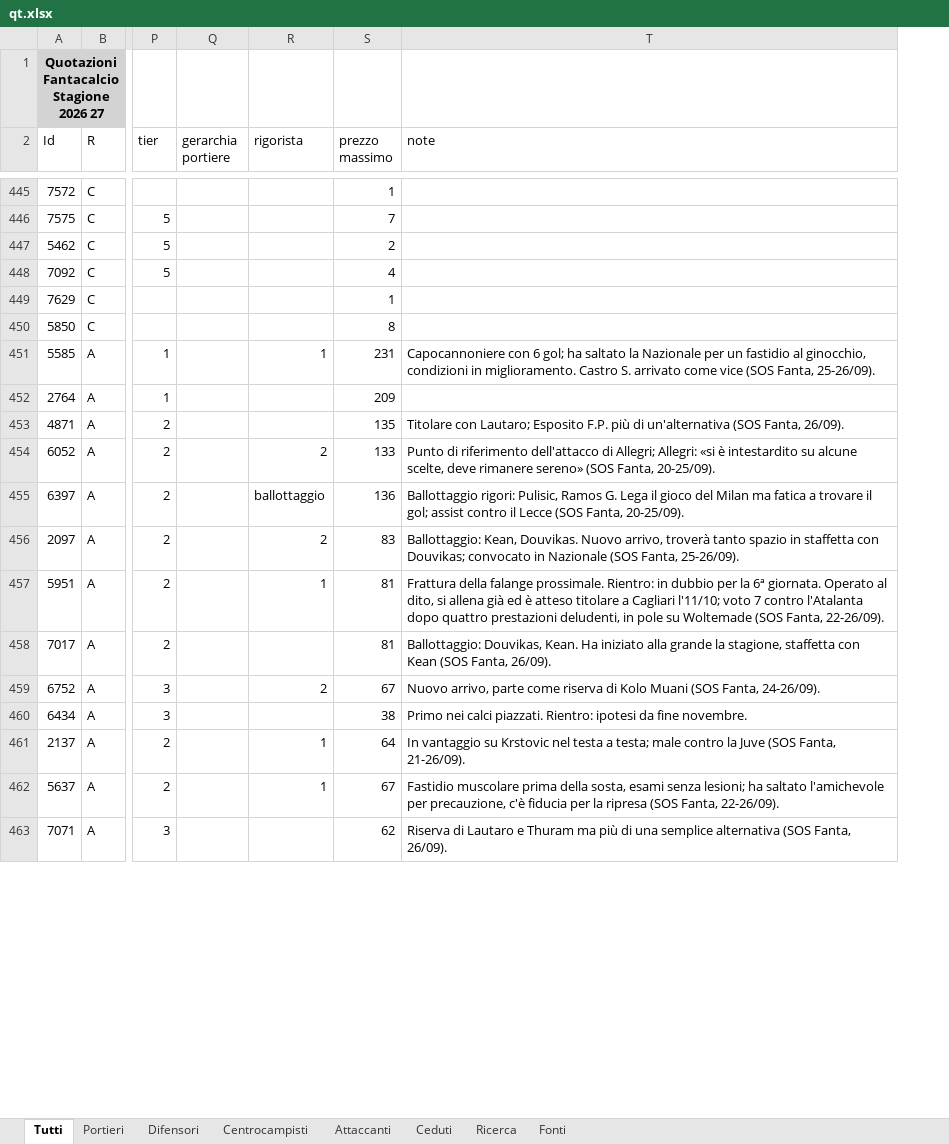
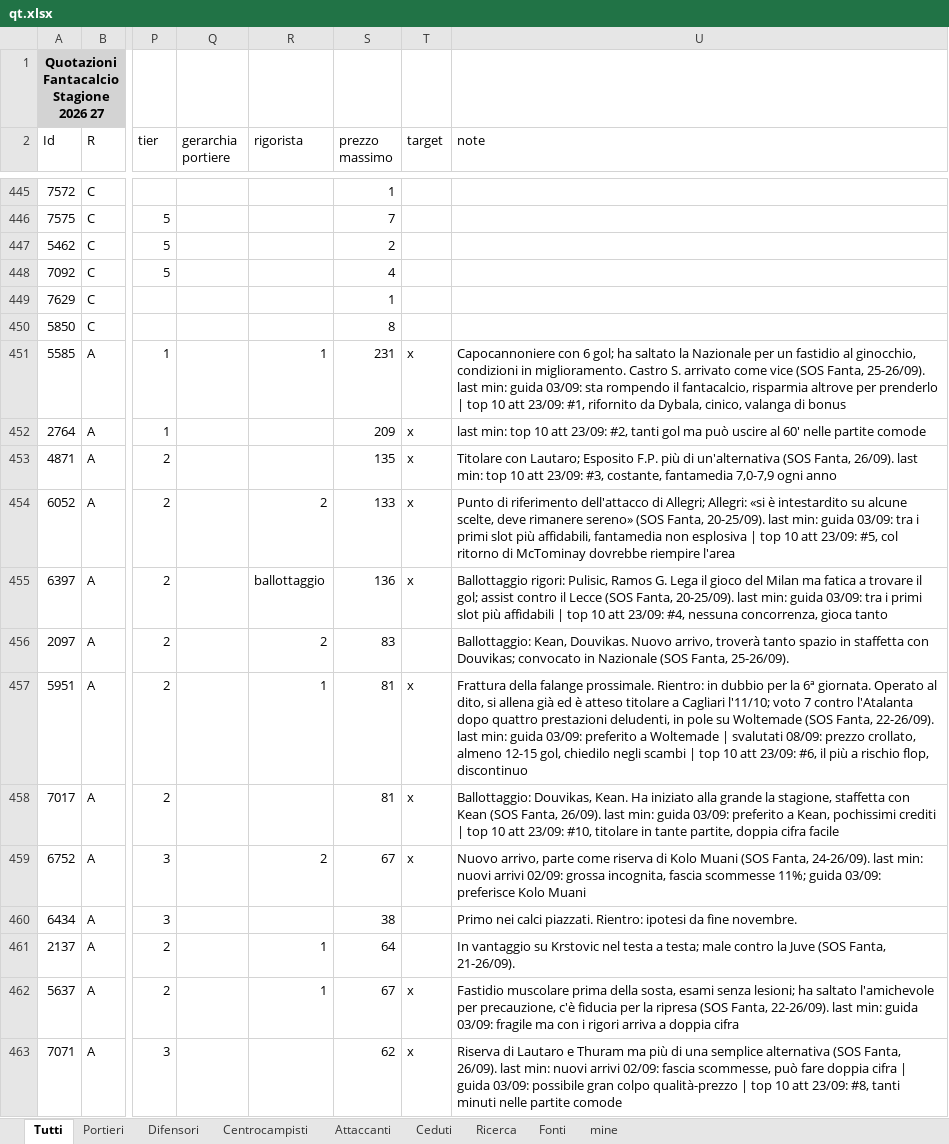
Before and after one commit to NicoQDS/fcManager1.0, an Excel workbook: players excel/qt.xlsx, sheet Tutti, drawn as a sheet; only a part is shown, gaps mark what is left out; values as stored, in another font and other column widths than the file's, no borders; addresses are those after the commit; the diff covers the shown part only; the diff names each change by its address in the sheet, - before the commit and + after, or states it on an @@ line.

```diff
--- a/players excel/qt.xlsx (sheet Tutti)
+++ b/players excel/qt.xlsx (sheet Tutti)
+sheet tab: mine
+column T (target), rows 451-463: x | x | x | x | x |  | x | x | x |  |  | x | x
-U451 (note): …Fanta, 25-26/09).
+U451 (note): …Fanta, 25-26/09). last min: guida 03/09: sta rompendo il fantacalcio, risparmia altrove per prenderlo | top 10 att 23/09: #1, rifornito da Dybala, cinico, valanga di bonus
-U452 (note): (empty)
+U452 (note): last min: top 10 att 23/09: #2, tanti gol ma può uscire al 60' nelle partite comode
-U453 (note): …Fanta, 26/09).
+U453 (note): …Fanta, 26/09). last min: top 10 att 23/09: #3, costante, fantamedia 7,0-7,9 ogni anno
-U454 (note): …Fanta, 20-25/09).
+U454 (note): …Fanta, 20-25/09). last min: guida 03/09: tra i primi slot più affidabili, fantamedia non esplosiva | top 10 att 23/09: #5, col ritorno di McTominay dovrebbe riempire l'area
-U455 (note): …Fanta, 20-25/09).
+U455 (note): …Fanta, 20-25/09). last min: guida 03/09: tra i primi slot più affidabili | top 10 att 23/09: #4, nessuna concorrenza, gioca tanto
-U457 (note): …Fanta, 22-26/09).
+U457 (note): …Fanta, 22-26/09). last min: guida 03/09: preferito a Woltemade | svalutati 08/09: prezzo crollato, almeno 12-15 gol, chiedilo negli scambi | top 10 att 23/09: #6, il più a rischio flop, discontinuo
-U458 (note): …Fanta, 26/09).
+U458 (note): …Fanta, 26/09). last min: guida 03/09: preferito a Kean, pochissimi crediti | top 10 att 23/09: #10, titolare in tante partite, doppia cifra facile
-U459 (note): …Fanta, 24-26/09).
+U459 (note): …Fanta, 24-26/09). last min: nuovi arrivi 02/09: grossa incognita, fascia scommesse 11%; guida 03/09: preferisce Kolo Muani
-U462 (note): …Fanta, 22-26/09).
+U462 (note): …Fanta, 22-26/09). last min: guida 03/09: fragile ma con i rigori arriva a doppia cifra
-U463 (note): …Fanta, 26/09).
+U463 (note): …Fanta, 26/09). last min: nuovi arrivi 02/09: fascia scommesse, può fare doppia cifra | guida 03/09: possibile gran colpo qualità-prezzo | top 10 att 23/09: #8, tanti minuti nelle partite comode
```
Also changed, not shown: 123 edited cells elsewhere in this sheet, 4 other files.
